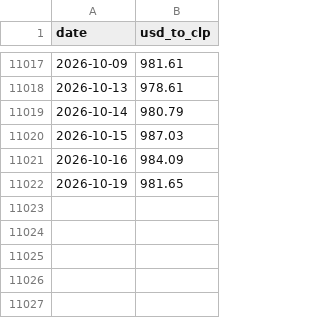
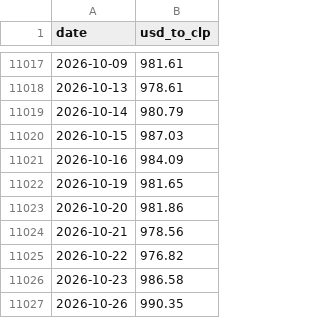
Before and after one commit to jgmontoya/chile-public-balance, a CSV file: data/exchange_rates.csv, drawn as a sheet; only a part is shown, gaps mark what is left out; the diff names each change by its address in the sheet, - before the commit and + after, or states it on an @@ line.

```diff
--- a/data/exchange_rates.csv
+++ b/data/exchange_rates.csv
+row 11023: 2026-10-20 | 981.86
+row 11024: 2026-10-21 | 978.56
+row 11025: 2026-10-22 | 976.82
+row 11026: 2026-10-23 | 986.58
+row 11027: 2026-10-26 | 990.35
```
Also changed, not shown: data/balance.csv.
